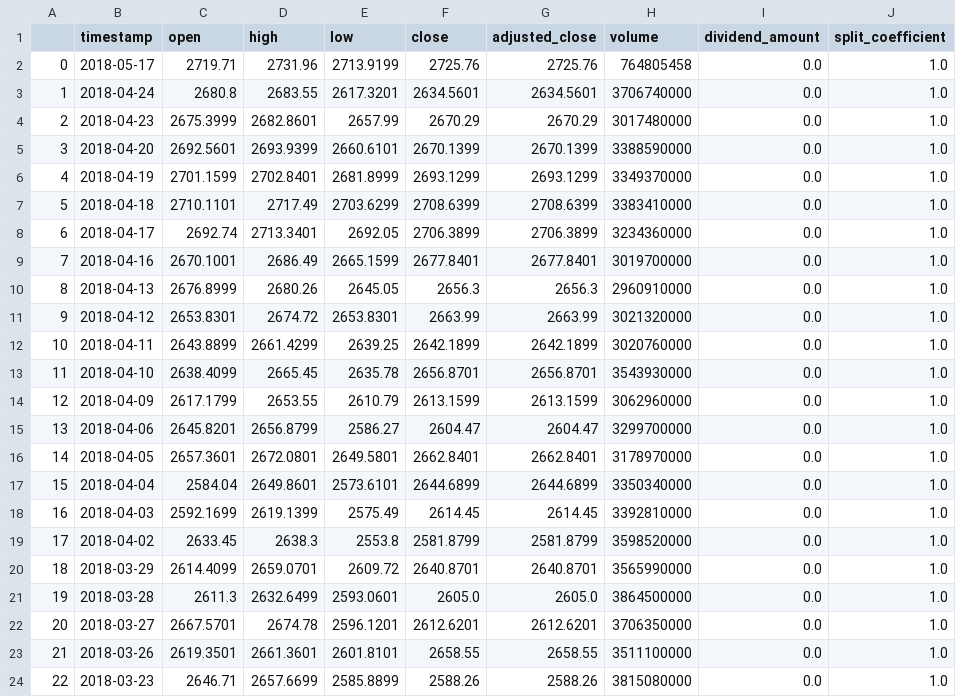
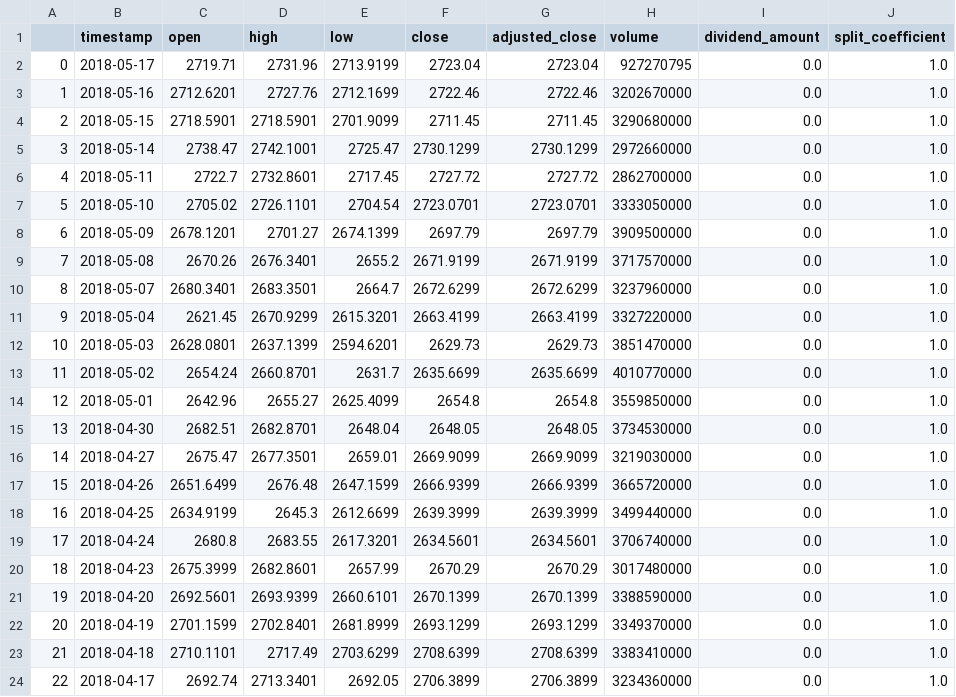
Before and after one commit to mohamedgabr96/StockPredictor-Deep-Learning, a CSV file: data.csv, drawn as a sheet; only a part is shown; the shorter side is filled out with more unchanged rows; addresses are those after the commit; the diff names each change by its address in the sheet, - before the commit and + after, or states it on an @@ line.

```diff
--- a/data.csv
+++ b/data.csv
-F2 (close): 2725.76
+F2 (close): 2723.04
-G2 (adjusted_close): 2725.76
+G2 (adjusted_close): 2723.04
-H2 (volume): 764805458
+H2 (volume): 927270795
+row 3: 1 | 2018-05-16 | 2712.6201 | 2727.76 | 2712.1699 | 2722.46 | 2722.46 | 3202670000 | 0.0 | 1.0
+row 4: 2 | 2018-05-15 | 2718.5901 | 2718.5901 | 2701.9099 | 2711.45 | 2711.45 | 3290680000 | 0.0 | 1.0
+row 5: 3 | 2018-05-14 | 2738.47 | 2742.1001 | 2725.47 | 2730.1299 | 2730.1299 | 2972660000 | 0.0 | 1.0
+row 6: 4 | 2018-05-11 | 2722.7 | 2732.8601 | 2717.45 | 2727.72 | 2727.72 | 2862700000 | 0.0 | 1.0
+row 7: 5 | 2018-05-10 | 2705.02 | 2726.1101 | 2704.54 | 2723.0701 | 2723.0701 | 3333050000 | 0.0 | 1.0
+row 8: 6 | 2018-05-09 | 2678.1201 | 2701.27 | 2674.1399 | 2697.79 | 2697.79 | 3909500000 | 0.0 | 1.0
+row 9: 7 | 2018-05-08 | 2670.26 | 2676.3401 | 2655.2 | 2671.9199 | 2671.9199 | 3717570000 | 0.0 | 1.0
+row 10: 8 | 2018-05-07 | 2680.3401 | 2683.3501 | 2664.7 | 2672.6299 | 2672.6299 | 3237960000 | 0.0 | 1.0
+row 11: 9 | 2018-05-04 | 2621.45 | 2670.9299 | 2615.3201 | 2663.4199 | 2663.4199 | 3327220000 | 0.0 | 1.0
+row 12: 10 | 2018-05-03 | 2628.0801 | 2637.1399 | 2594.6201 | 2629.73 | 2629.73 | 3851470000 | 0.0 | 1.0
+row 13: 11 | 2018-05-02 | 2654.24 | 2660.8701 | 2631.7 | 2635.6699 | 2635.6699 | 4010770000 | 0.0 | 1.0
+row 14: 12 | 2018-05-01 | 2642.96 | 2655.27 | 2625.4099 | 2654.8 | 2654.8 | 3559850000 | 0.0 | 1.0
+row 15: 13 | 2018-04-30 | 2682.51 | 2682.8701 | 2648.04 | 2648.05 | 2648.05 | 3734530000 | 0.0 | 1.0
+row 16: 14 | 2018-04-27 | 2675.47 | 2677.3501 | 2659.01 | 2669.9099 | 2669.9099 | 3219030000 | 0.0 | 1.0
+row 17: 15 | 2018-04-26 | 2651.6499 | 2676.48 | 2647.1599 | 2666.9399 | 2666.9399 | 3665720000 | 0.0 | 1.0
+row 18: 16 | 2018-04-25 | 2634.9199 | 2645.3 | 2612.6699 | 2639.3999 | 2639.3999 | 3499440000 | 0.0 | 1.0
@@ column A renumbered from row 19 down @@
```
Also changed, not shown: 1 other file.
